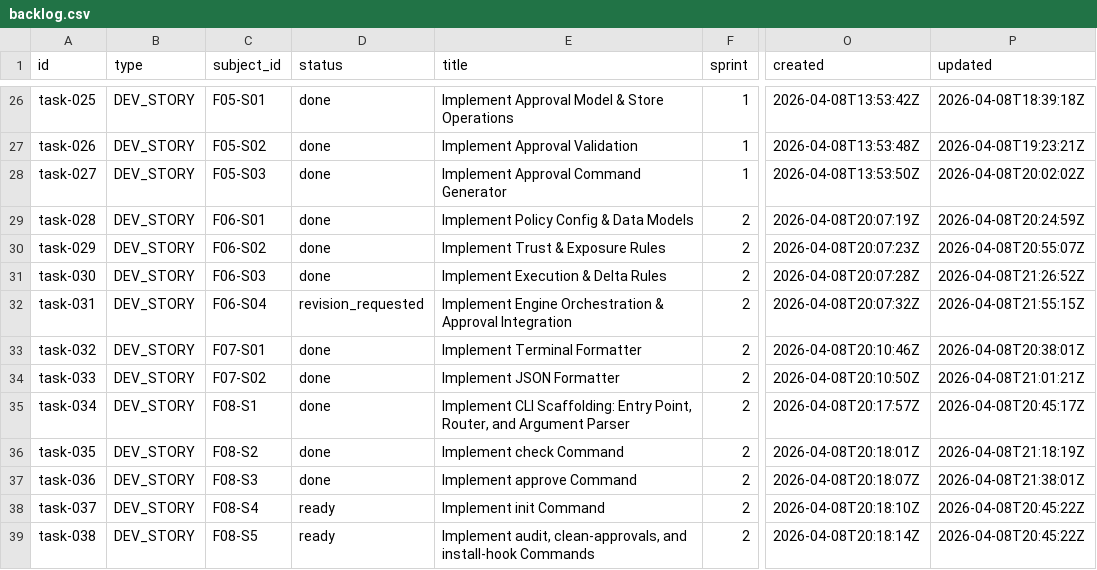
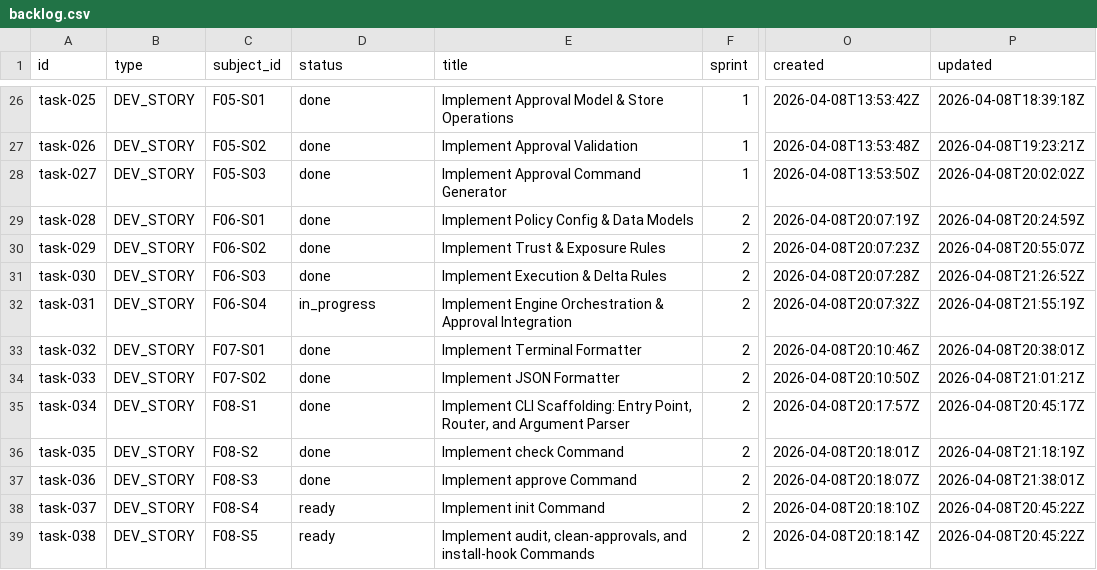
Before and after one commit to tayyabt/trustlock, a CSV file: tasks/backlog.csv, drawn as a sheet; only a part is shown, gaps mark what is left out; the diff names each change by its address in the sheet, - before the commit and + after, or states it on an @@ line.

Commit message:
task-031: record control-plane updates

```diff
--- a/tasks/backlog.csv
+++ b/tasks/backlog.csv
-D32 (status): revision_requested
+D32 (status): in_progress
-P32 (updated): 2026-04-08T21:55:15Z
+P32 (updated): 2026-04-08T21:55:19Z
```
Also changed, not shown: 1 other file.
